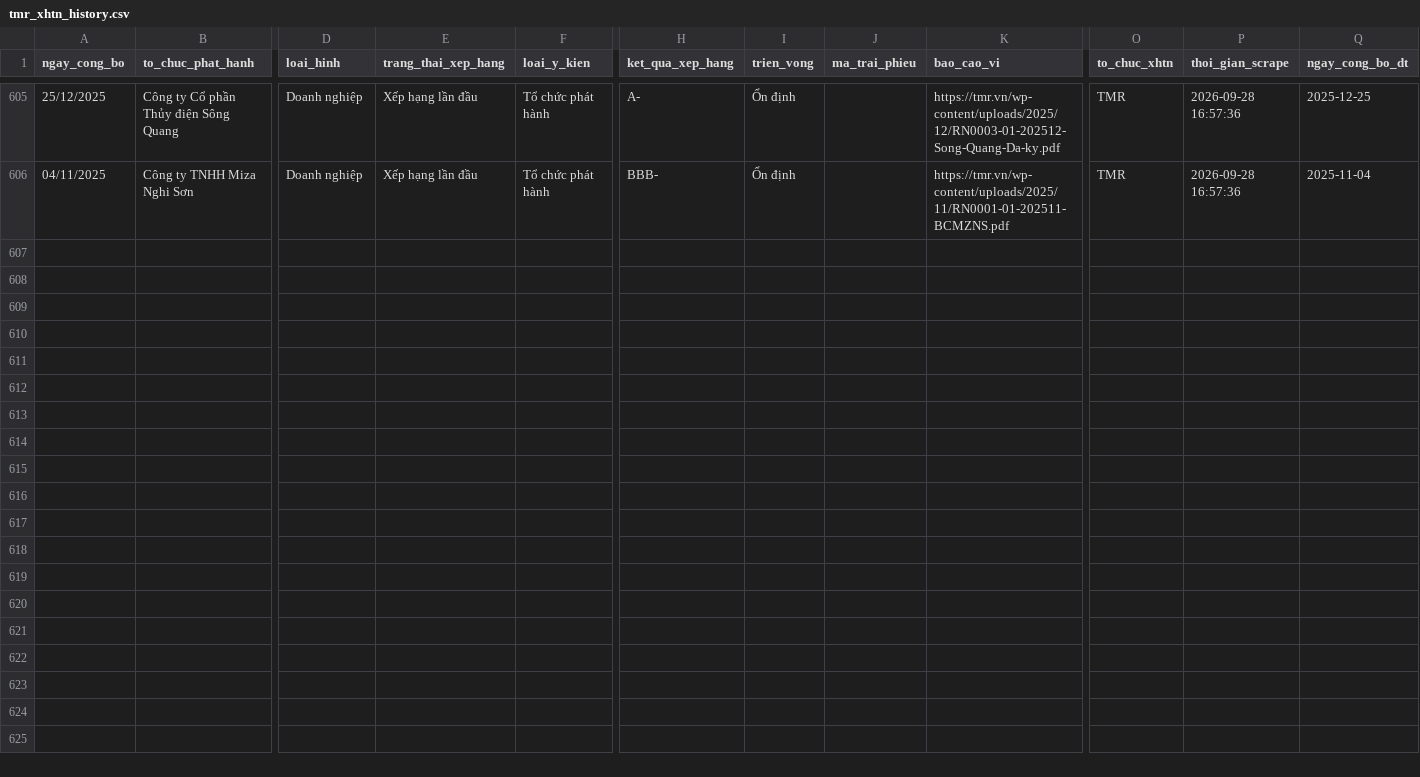
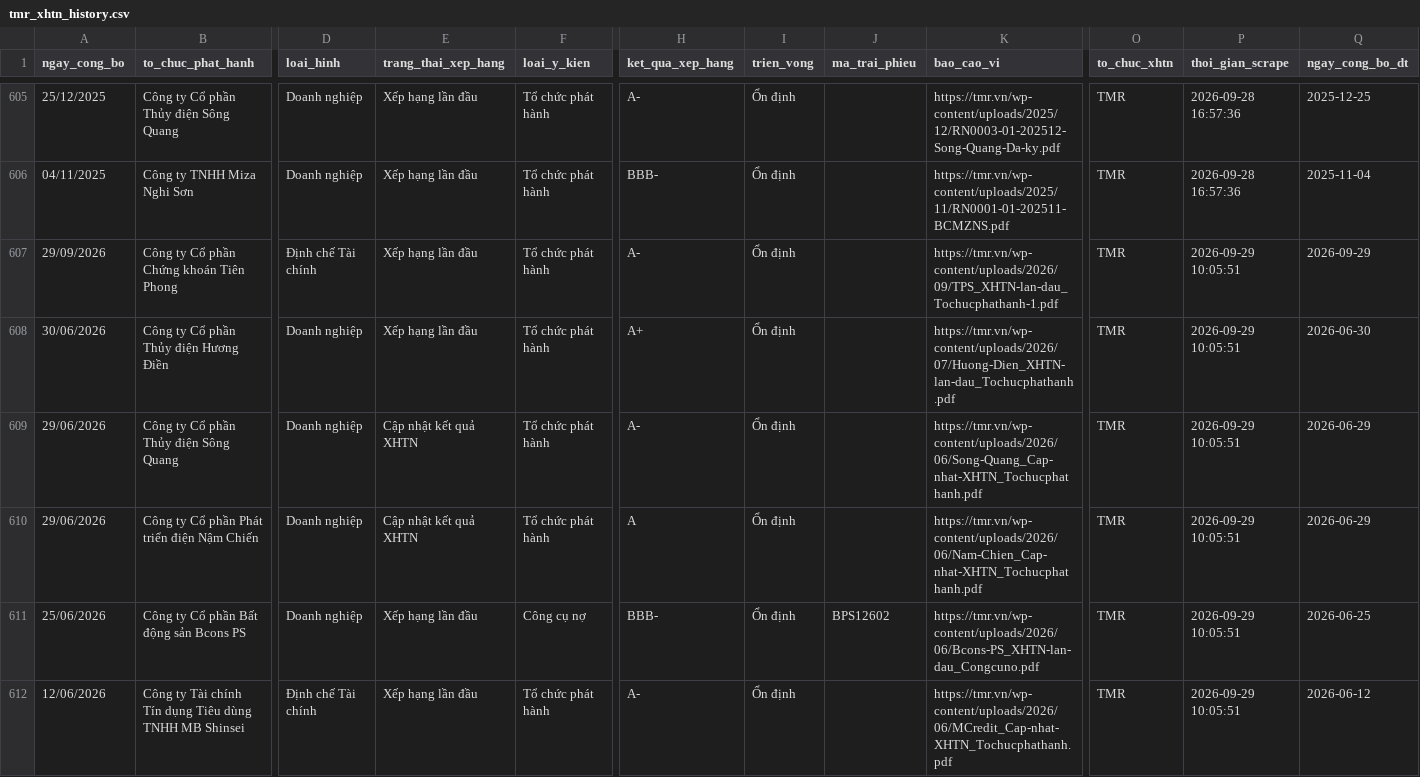
Before and after one commit to thanhnhaxinhdep/bond-dashboard, a CSV file: pipeline/credit_rating/output/tmr_xhtn_history.csv, drawn as a sheet; only a part is shown, gaps mark what is left out; rows hold the shown columns only; the diff covers the shown part only; the diff names each change by its address in the sheet, - before the commit and + after, or states it on an @@ line.

```diff
--- a/pipeline/credit_rating/output/tmr_xhtn_history.csv
+++ b/pipeline/credit_rating/output/tmr_xhtn_history.csv
+row 607: 29/09/2026 | Công ty Cổ phần Chứng khoán Tiên Phong | Định chế Tài chính | Xếp hạng lần đầu | Tổ chức phát hành | A- | Ổn định |  | https://tmr.vn/wp-content/uploads/2026/09/TPS_XHTN-lan-dau_Tochucphathanh-1.pdf | TMR | 2026-09-29 10:05:51 | 2026-09-29
+row 608: 30/06/2026 | Công ty Cổ phần Thủy điện Hương Điền | Doanh nghiệp | Xếp hạng lần đầu | Tổ chức phát hành | A+ | Ổn định |  | https://tmr.vn/wp-content/uploads/2026/07/Huong-Dien_XHTN-lan-dau_Tochucphathanh.pdf | TMR | 2026-09-29 10:05:51 | 2026-06-30
+row 609: 29/06/2026 | Công ty Cổ phần Thủy điện Sông Quang | Doanh nghiệp | Cập nhật kết quả XHTN | Tổ chức phát hành | A- | Ổn định |  | https://tmr.vn/wp-content/uploads/2026/06/Song-Quang_Cap-nhat-XHTN_Tochucphathanh.pdf | TMR | 2026-09-29 10:05:51 | 2026-06-29
+row 610: 29/06/2026 | Công ty Cổ phần Phát triển điện Nậm Chiến | Doanh nghiệp | Cập nhật kết quả XHTN | Tổ chức phát hành | A | Ổn định |  | https://tmr.vn/wp-content/uploads/2026/06/Nam-Chien_Cap-nhat-XHTN_Tochucphathanh.pdf | TMR | 2026-09-29 10:05:51 | 2026-06-29
+row 611: 25/06/2026 | Công ty Cổ phần Bất động sản Bcons PS | Doanh nghiệp | Xếp hạng lần đầu | Công cụ nợ | BBB- | Ổn định | BPS12602 | https://tmr.vn/wp-content/uploads/2026/06/Bcons-PS_XHTN-lan-dau_Congcuno.pdf | TMR | 2026-09-29 10:05:51 | 2026-06-25
+row 612: 12/06/2026 | Công ty Tài chính Tín dụng Tiêu dùng TNHH MB Shinsei | Định chế Tài chính | Xếp hạng lần đầu | Tổ chức phát hành | A- | Ổn định |  | https://tmr.vn/wp-content/uploads/2026/06/MCredit_Cap-nhat-XHTN_Tochucphathanh.pdf | TMR | 2026-09-29 10:05:51 | 2026-06-12
```
Also changed, not shown: 6 added rows elsewhere in this file, pipeline/credit_rating/output/equity_xhtn_20260929.csv, pipeline/credit_rating/output/sniratings_xhtn_history.csv, 34 other files.
